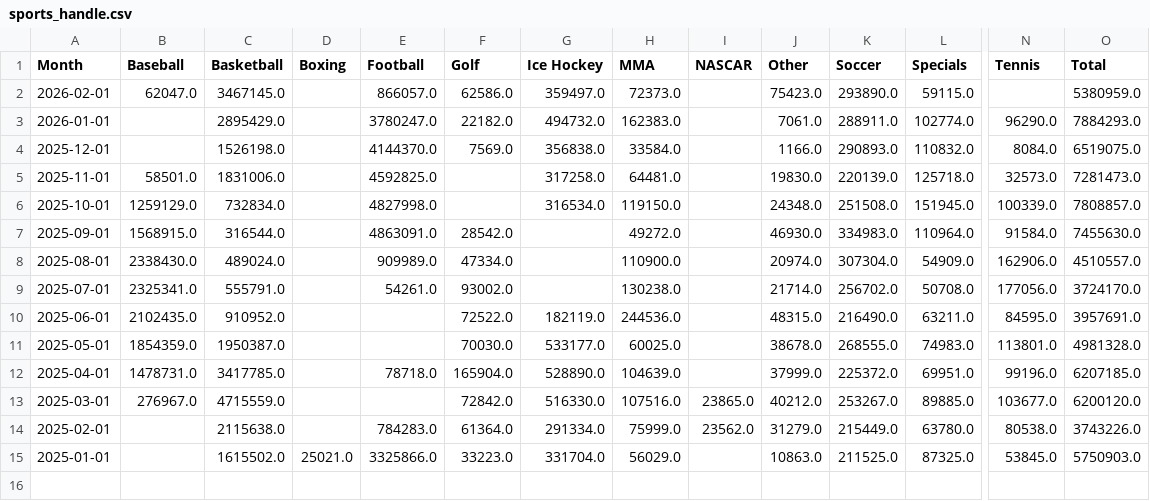
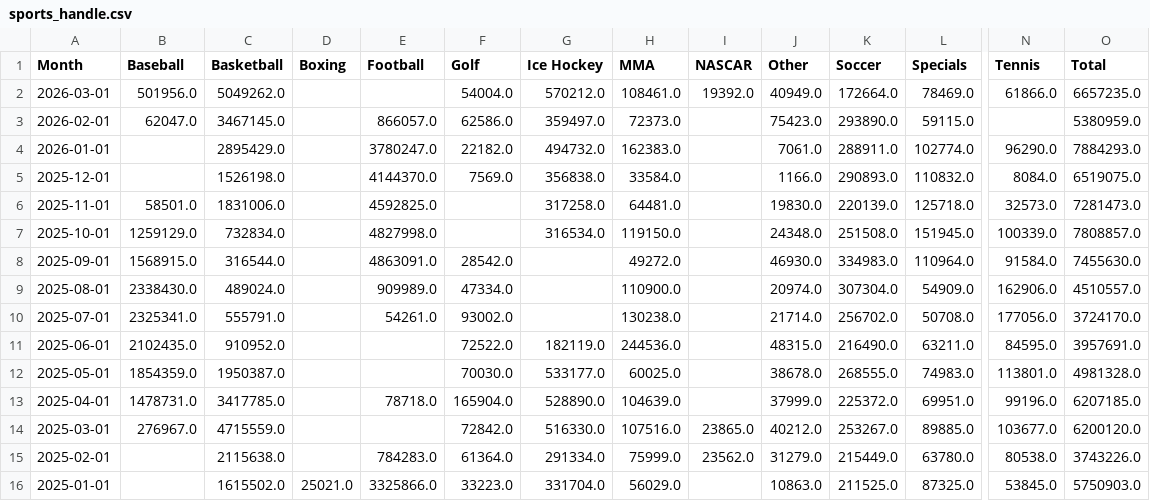
Before and after one commit to nosherzapoo/osb-tracker, a CSV file: data/mt/sports_handle.csv, drawn as a sheet; only a part is shown, gaps mark what is left out; rows hold the shown columns only; the diff names each change by its address in the sheet, - before the commit and + after, or states it on an @@ line.

```diff
--- a/data/mt/sports_handle.csv
+++ b/data/mt/sports_handle.csv
+row 2: 2026-03-01 | 501956.0 | 5049262.0 |  |  | 54004.0 | 570212.0 | 108461.0 | 19392.0 | 40949.0 | 172664.0 | 78469.0 | 61866.0 | 6657235.0
```
Also changed, not shown: data/mt/ggr.csv, data/mt/handle.csv, 5 other files.
